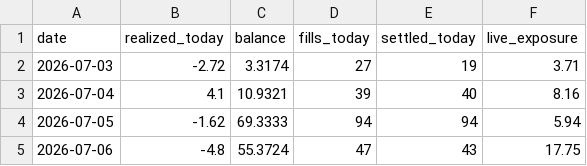
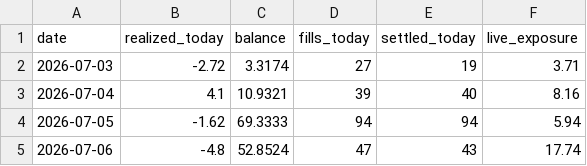
Before and after one commit to xbh970722/Polymarket-Kelshi, a CSV file: reports/pnl_history.csv, drawn as a sheet.

Commit message:
quant loop 07-06 10:41: auto fills/settlements

```diff
--- a/reports/pnl_history.csv
+++ b/reports/pnl_history.csv
@@ -4,2 +4,2 @@ date,realized_today,balance,fills_today,settled_today,live_exposure
 2026-07-05,-1.62,69.3333,94,94,5.94
-2026-07-06,-4.8,55.3724,47,43,17.75
+2026-07-06,-4.8,52.8524,47,43,17.74
```
Also changed, not shown: 7 other files.
